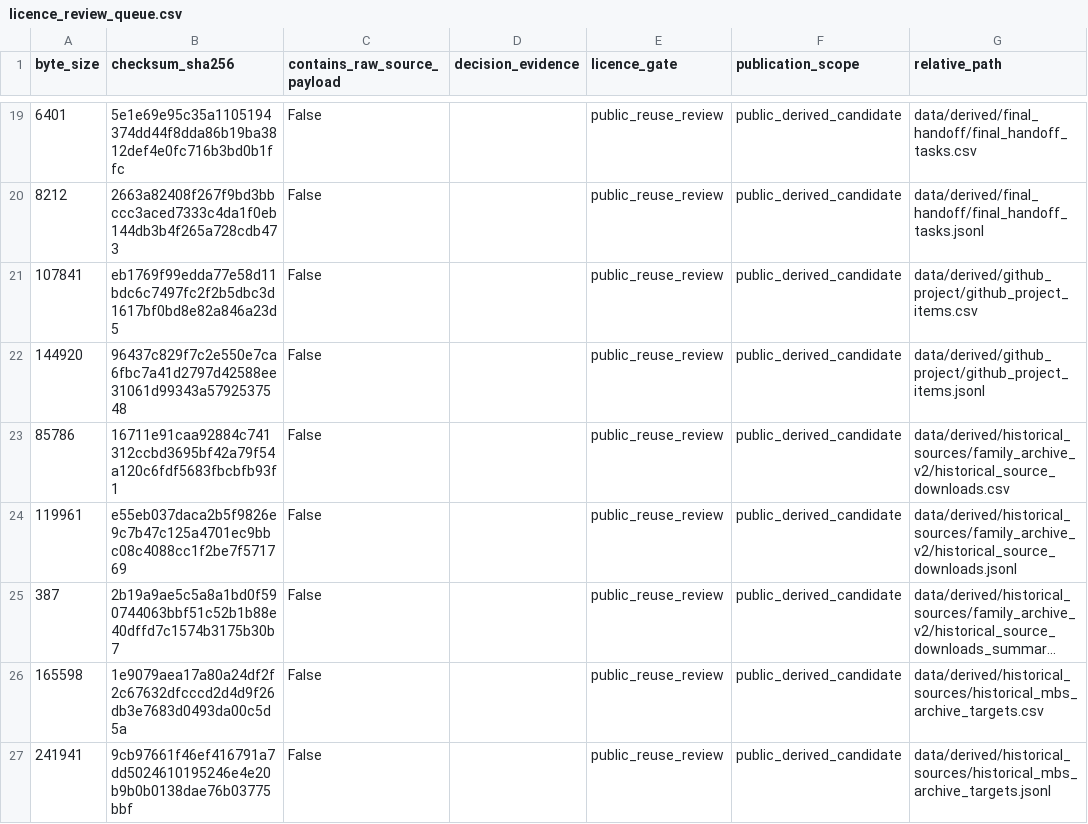
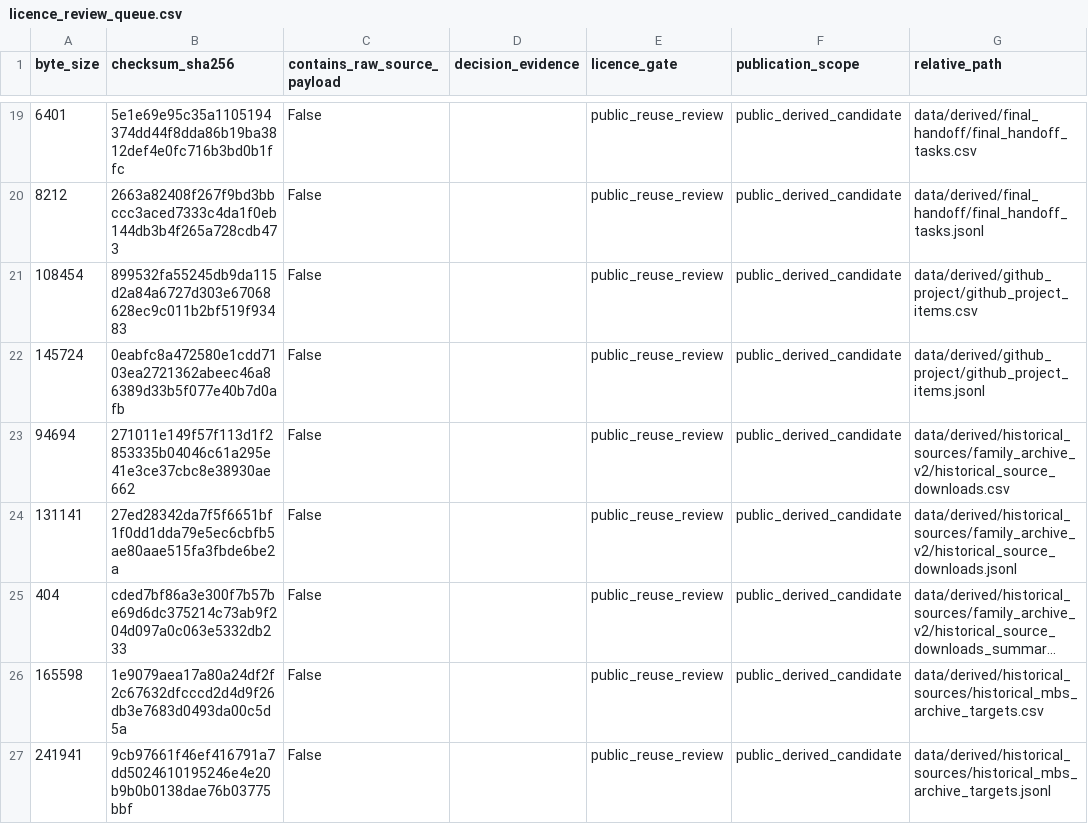
Before and after one commit to edithatogo/reimbursement-atlas, a CSV file: apps/dashboard/public/data/licence_review_queue.csv, drawn as a sheet; only a part is shown, gaps mark what is left out; long unchanged cells end in …; the diff covers the shown part only; the diff names each change by its address in the sheet, - before the commit and + after, or states it on an @@ line.

```diff
--- a/apps/dashboard/public/data/licence_review_queue.csv
+++ b/apps/dashboard/public/data/licence_review_queue.csv
-A21 (byte_size): 107841
+A21 (byte_size): 108454
-B21 (checksum_sha256): eb1769f99edda77e58d11bdc6c7497fc2f2b5dbc3d1617bf0bd8e82a846a23d5
+B21 (checksum_sha256): 899532fa55245db9da115d2a84a6727d303e67068628ec9c011b2bf519f93483
-A22 (byte_size): 144920
+A22 (byte_size): 145724
-B22 (checksum_sha256): 96437c829f7c2e550e7ca6fbc7a41d2797d42588ee31061d99343a5792537548
+B22 (checksum_sha256): 0eabfc8a472580e1cdd7103ea2721362abeec46a86389d33b5f077e40b7d0afb
-A23 (byte_size): 85786
+A23 (byte_size): 94694
-B23 (checksum_sha256): 16711e91caa92884c741312ccbd3695bf42a79f54a120c6fdf5683fbcbfb93f1
+B23 (checksum_sha256): 271011e149f57f113d1f2853335b04046c61a295e41e3ce37cbc8e38930ae662
-A24 (byte_size): 119961
+A24 (byte_size): 131141
-B24 (checksum_sha256): e55eb037daca2b5f9826e9c7b47c125a4701ec9bbc08c4088cc1f2be7f571769
+B24 (checksum_sha256): 27ed28342da7f5f6651bf1f0dd1dda79e5ec6cbfb5ae80aae515fa3fbde6be2a
-A25 (byte_size): 387
+A25 (byte_size): 404
-B25 (checksum_sha256): 2b19a9ae5c5a8a1bd0f590744063bbf51c52b1b88e40dffd7c1574b3175b30b7
+B25 (checksum_sha256): cded7bf86a3e300f7b57be69d6dc375214c73ab9f204d097a0c063e5332db233
```
Also changed, not shown: 9 edited cells elsewhere in this file, apps/dashboard/public/data/release_gates.csv, apps/dashboard/public/data/source_drift_report.csv, 29 other files.
